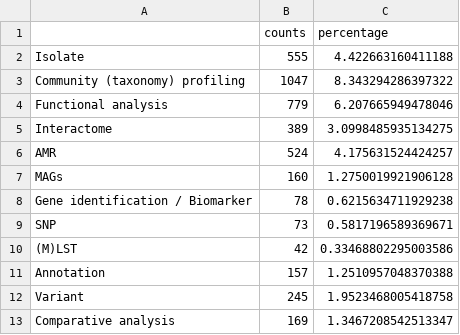
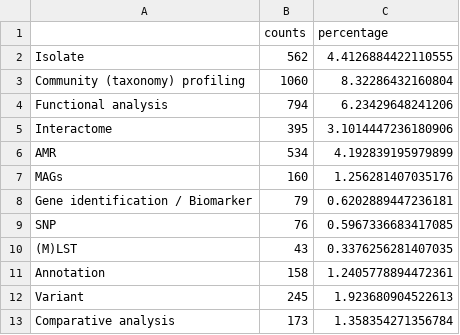
Before and after one commit to EngyNasr/microgalaxy_paper_2025, a CSV file: results/citations/technical_target.csv, drawn as a sheet.

Commit message:
Update citation stats

```diff
--- a/results/citations/technical_target.csv
+++ b/results/citations/technical_target.csv
@@ -1,13 +1,13 @@
 ,counts,percentage
-Isolate,555,4.422663160411188
-Community (taxonomy) profiling,1047,8.343294286397322
-Functional analysis,779,6.207665949478046
-Interactome,389,3.0998485935134275
-AMR,524,4.175631524424257
-MAGs,160,1.2750019921906128
-Gene identification / Biomarker,78,0.6215634711929238
-SNP,73,0.5817196589369671
-(M)LST,42,0.33468802295003586
-Annotation,157,1.2510957048370388
-Variant,245,1.9523468005418758
-Comparative analysis,169,1.3467208542513347
+Isolate,562,4.4126884422110555
+Community (taxonomy) profiling,1060,8.32286432160804
+Functional analysis,794,6.23429648241206
+Interactome,395,3.1014447236180906
+AMR,534,4.192839195979899
+MAGs,160,1.256281407035176
+Gene identification / Biomarker,79,0.6202889447236181
+SNP,76,0.5967336683417085
+(M)LST,43,0.3376256281407035
+Annotation,158,1.2405778894472361
+Variant,245,1.923680904522613
+Comparative analysis,173,1.358354271356784
```
Also changed, not shown: results/citations/methods.csv, results/citations/targeted_organisms.csv, 2 other files.
